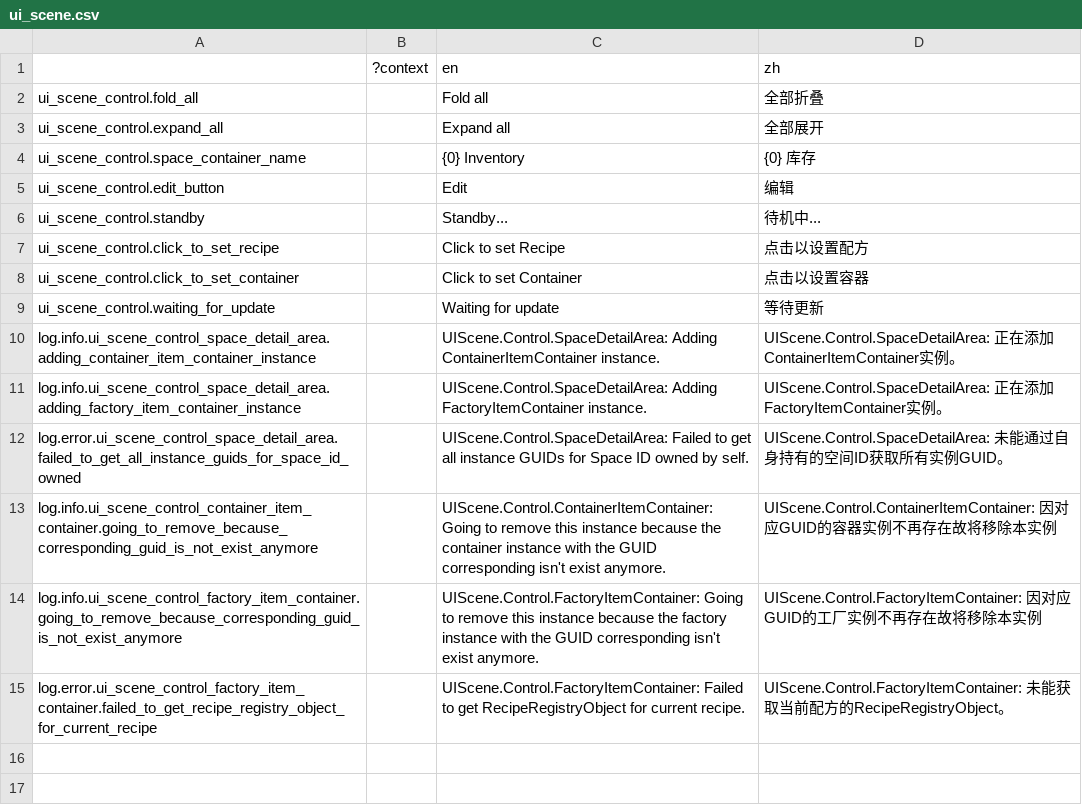
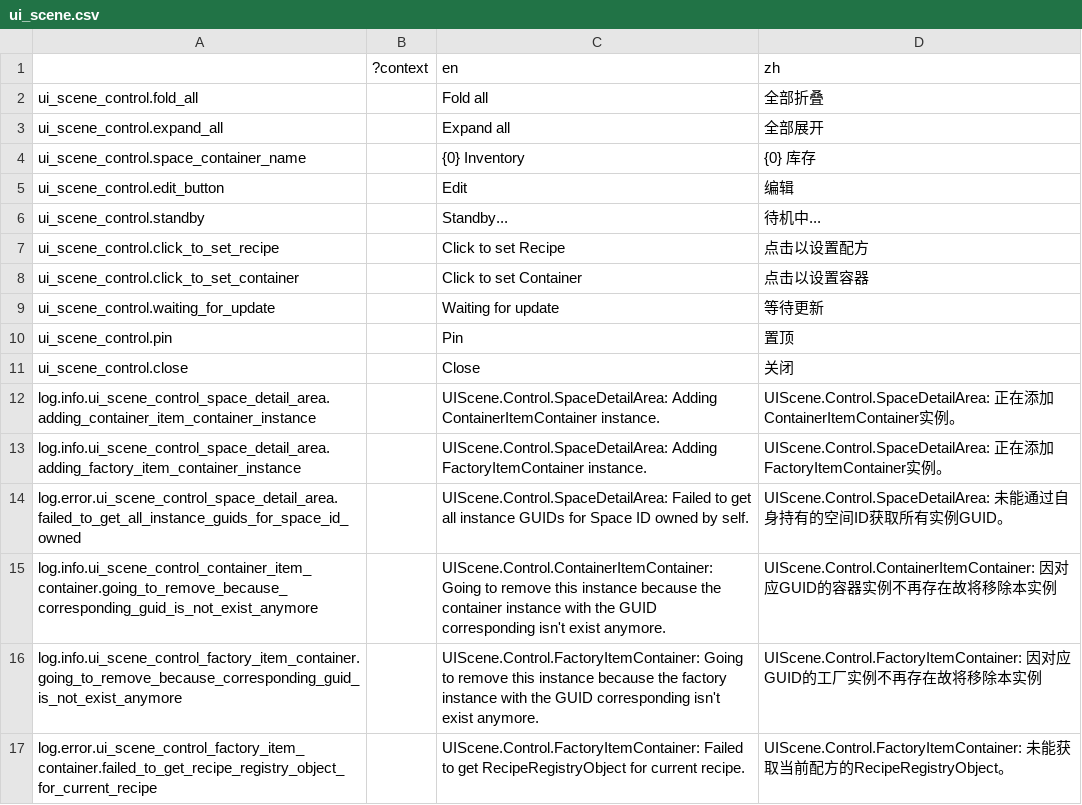
Before and after one commit to bocai-bca/IdleFramework, a CSV file: addons/idle_framework/ui_scenes/control/lang/ui_scene.csv, drawn as a sheet; the diff names each change by its address in the sheet, - before the commit and + after, or states it on an @@ line.

```diff
--- a/addons/idle_framework/ui_scenes/control/lang/ui_scene.csv
+++ b/addons/idle_framework/ui_scenes/control/lang/ui_scene.csv
+row 10: ui_scene_control.pin |  | Pin | 置顶
+row 11: ui_scene_control.close |  | Close | 关闭
```
Also changed, not shown: 6 other files.
